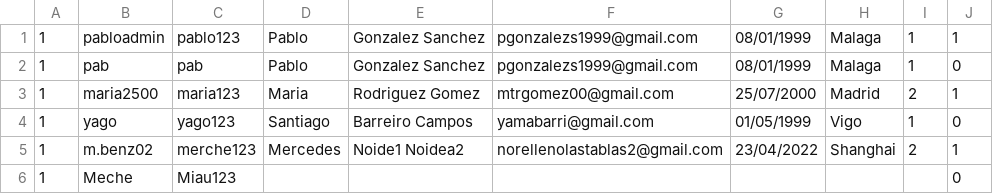
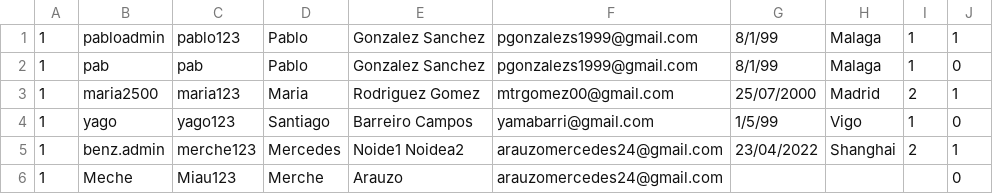
Before and after one commit to SantiagoBarreiroCampos/Eventell.ProyIng, a CSV file: usuarios.csv, drawn as a sheet.

Commit message:
real merche update
real meche update

```diff
--- a/usuarios.csv
+++ b/usuarios.csv
@@ -1,6 +1,6 @@
-1,pabloadmin,pablo123,Pablo,Gonzalez Sanchez,pgonzalezs1999@gmail.com,08/01/1999,Malaga,1,1
-1,pab,pab,Pablo,Gonzalez Sanchez,pgonzalezs1999@gmail.com,08/01/1999,Malaga,1,0
+1,pabloadmin,pablo123,Pablo,Gonzalez Sanchez,pgonzalezs1999@gmail.com,8/1/99,Malaga,1,1
+1,pab,pab,Pablo,Gonzalez Sanchez,pgonzalezs1999@gmail.com,8/1/99,Malaga,1,0
 1,maria2500,maria123,Maria,Rodriguez Gomez,mtrgomez00@gmail.com,25/07/2000,Madrid,2,1
-1,yago,yago123,Santiago,Barreiro Campos,yamabarri@gmail.com,01/05/1999,Vigo,1,0
-1,m.benz02,merche123,Mercedes,Noide1 Noidea2,norellenolastablas2@gmail.com,23/04/2022,Shanghai,2,1
-1,Meche,Miau123,,,,,,,0
+1,yago,yago123,Santiago,Barreiro Campos,yamabarri@gmail.com,1/5/99,Vigo,1,0
+1,benz.admin,merche123,Mercedes,Noide1 Noidea2,arauzomercedes24@gmail.com,23/04/2022,Shanghai,2,1
+1,Meche,Miau123,Merche,Arauzo,arauzomercedes24@gmail.com,,,,0
```
Also changed, not shown: 2 other files.
